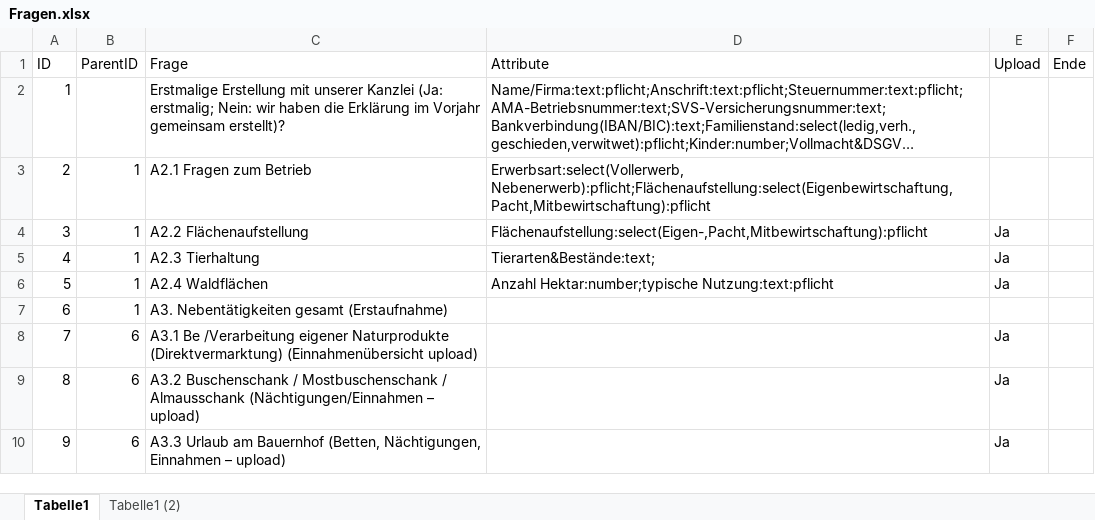
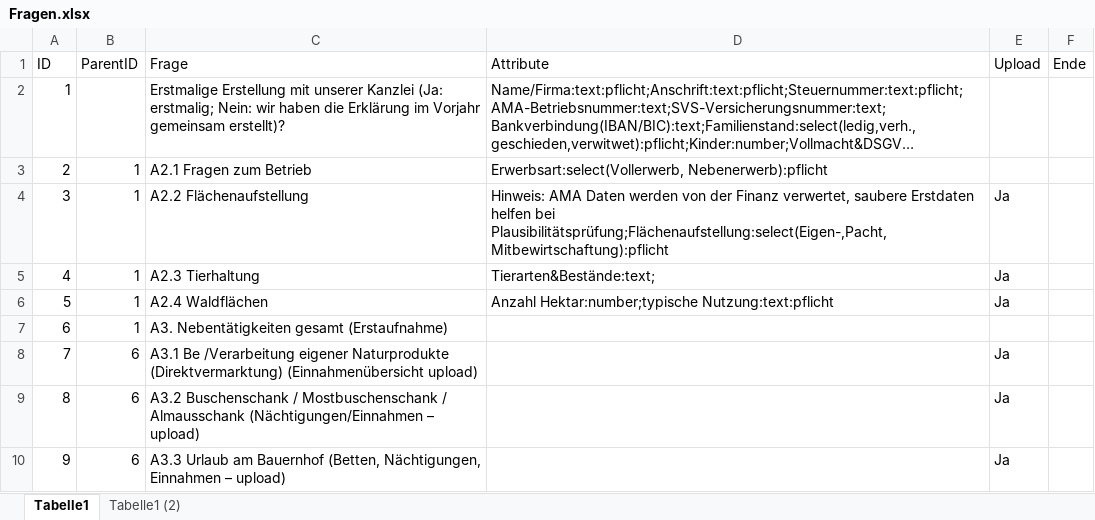
Before and after one commit to Geralf1960/formular4, an Excel workbook: Fragen.xlsx, sheet Tabelle1, drawn as a sheet; only a part is shown; long unchanged cells end in …; values as stored, in another font and other column widths than the file's, no borders; the diff names each change by its address in the sheet, - before the commit and + after, or states it on an @@ line.

Commit message:
Add files via upload

```diff
--- a/Fragen.xlsx (sheet Tabelle1)
+++ b/Fragen.xlsx (sheet Tabelle1)
-D3 (Attribute): Erwerbsart:select(Vollerwerb, Nebenerwerb):pflicht;Flächenaufstellung:select(Eigenbewirtschaftung,Pacht,Mitbewirtschaftung):pflicht
+D3 (Attribute): Erwerbsart:select(Vollerwerb, Nebenerwerb):pflicht
-D4 (Attribute): Flächenaufstellung:select(Eigen-,Pacht,Mitbewirtschaftung):pflicht
+D4 (Attribute): Hinweis: AMA Daten werden von der Finanz verwertet, saubere Erstdaten helfen bei Plausibilitätsprüfung;Flächenaufstellung:select(Eigen-,Pacht,Mitbewirtschaftung):pflicht
```
